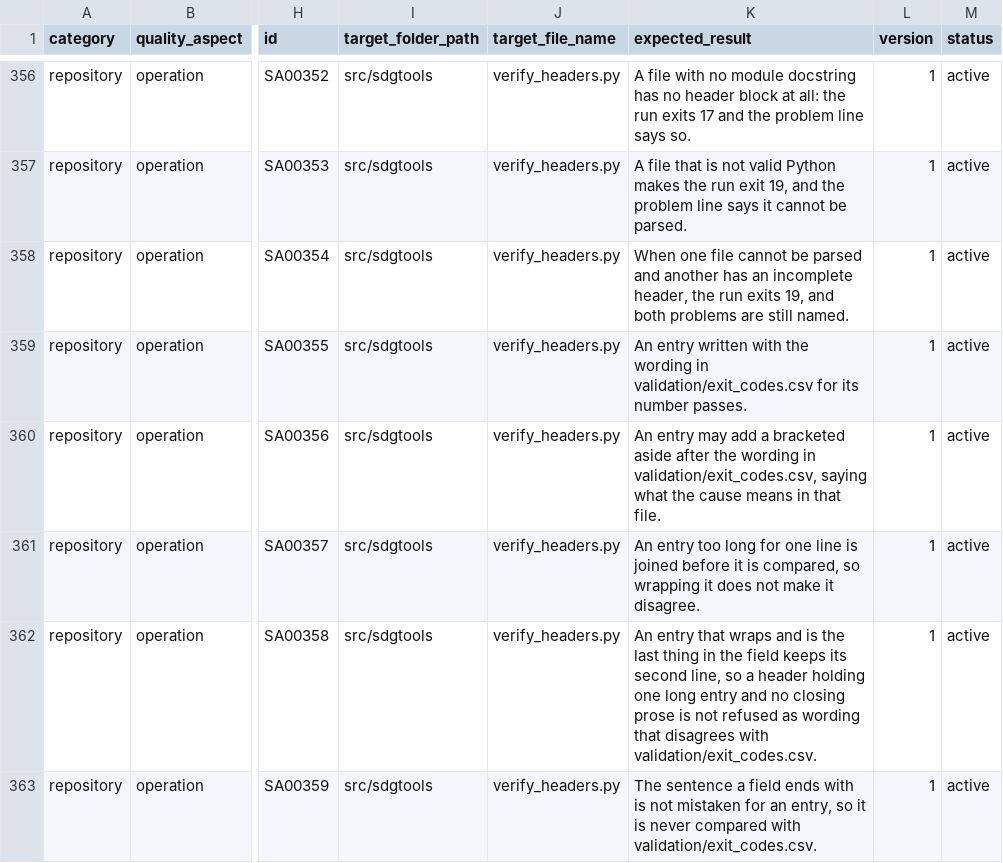
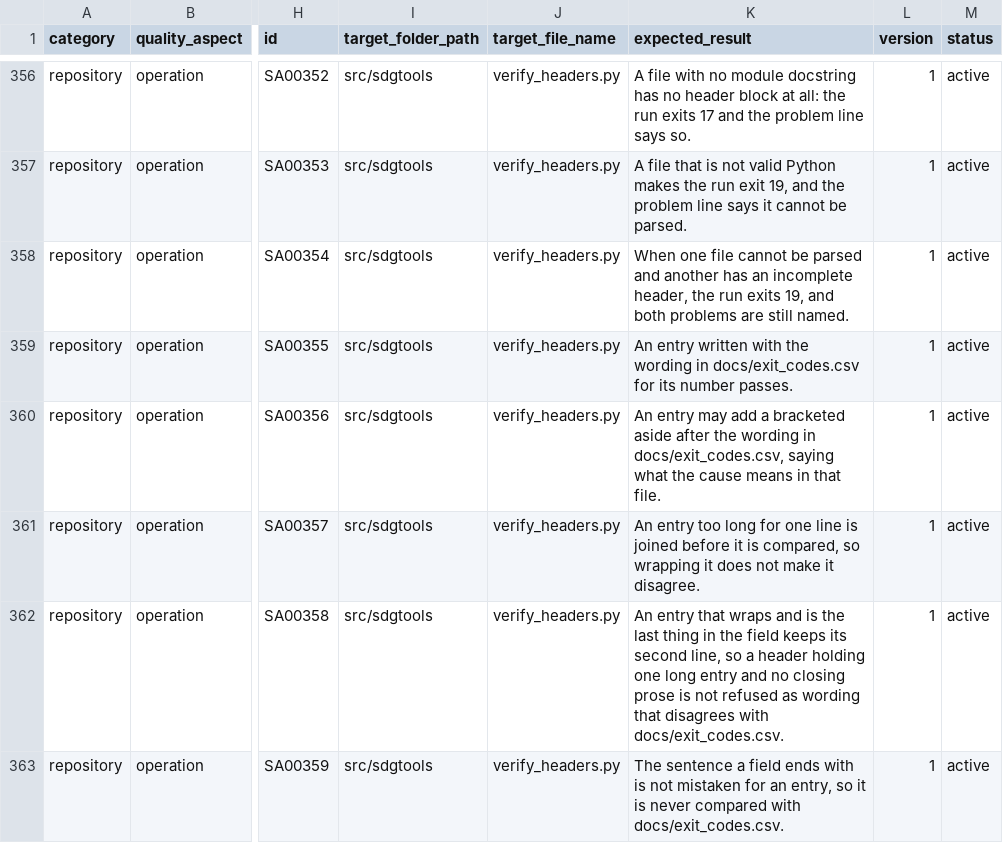
Before and after one commit to delos001/study-definition-graph, a CSV file: validation/validation_inventory.csv, drawn as a sheet; only a part is shown, gaps mark what is left out; the diff covers the shown part only; the diff names each change by its address in the sheet, - before the commit and + after, or states it on an @@ line.

Commit message:
Validation documents reorganised, exit code table moves to docs, ruff and mypy declared
The exit code table moves from validation/ to docs/exit_codes.csv, because every script in the repo uses it, not only validation. verify_headers reads it from the new place, and every header, check docstring, rule and hook document that named the old path now names the new one. The inventory is regenerated to match.
The validation report dictionary moves into validation/reports/, beside the reports it defines. The links to it are updated, and it now names src/sdgval/report.py as the writer of the report in place of conftest.py.
validation/README.md is rewritten. It defines validation, the categories, the aspects of quality with their objectives written as questions, the staged cases and the suites, and lists the packages validation uses.
The inventory dictionary keeps only its columns and their allowed values. Status values get short definitions, and the version rule moves into the version column.
ruff and mypy are added to environment.yml. They were installed but not declared, so a fresh environment would lack them and check_python_files would fail.
Stale references to conftest.py writing reports, and the root README line for validation/fixtures/, are corrected.  Made readability changes to multiple other files

```diff
--- a/validation/validation_inventory.csv
+++ b/validation/validation_inventory.csv
-K359 (expected_result): …wording in validation/exit_codes.csv for its…
+K359 (expected_result): …wording in docs/exit_codes.csv for its…
-K360 (expected_result): …wording in validation/exit_codes.csv, saying what…
+K360 (expected_result): …wording in docs/exit_codes.csv, saying what…
-K362 (expected_result): …disagrees with validation/exit_codes.csv.
+K362 (expected_result): …disagrees with docs/exit_codes.csv.
-K363 (expected_result): …compared with validation/exit_codes.csv.
+K363 (expected_result): …compared with docs/exit_codes.csv.
```
Also changed, not shown: 6 edited cells elsewhere in this file, 27 other files.
